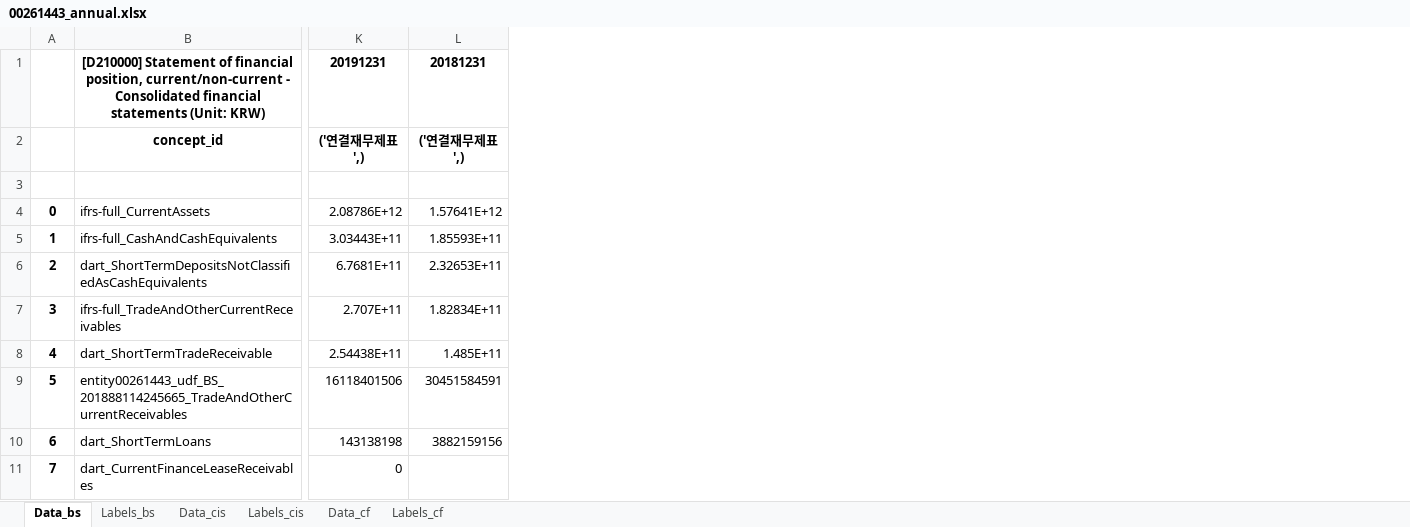
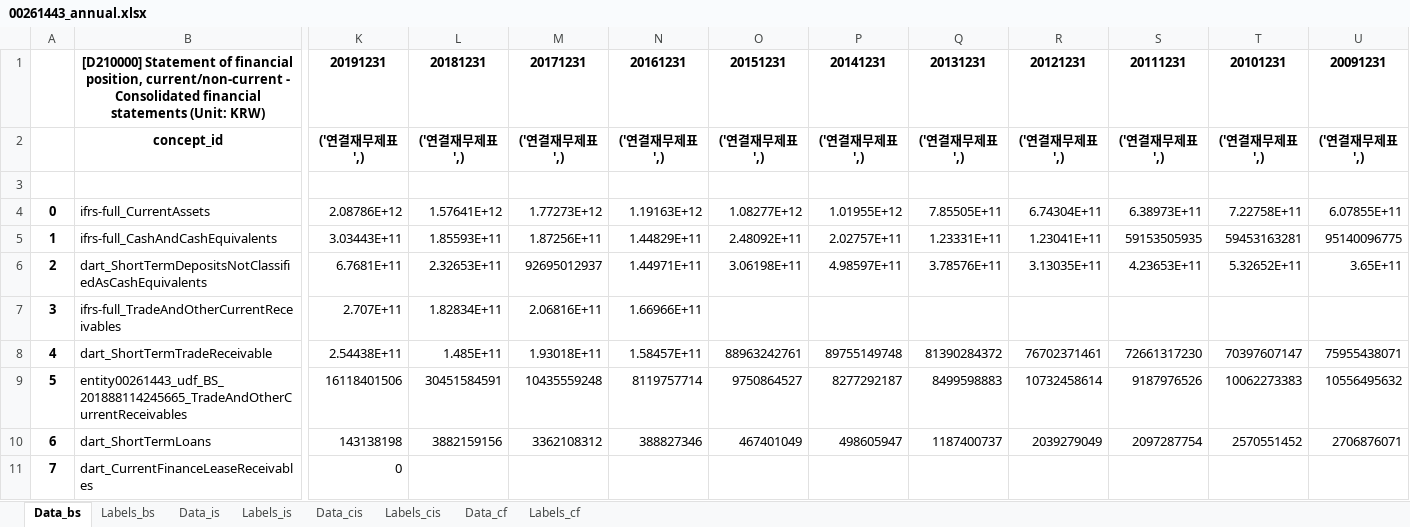
Before and after one commit to korilla2/TIL, an Excel workbook: fsdata/00261443_annual.xlsx, sheet Data_bs, drawn as a sheet; only a part is shown, gaps mark what is left out; values as stored, in another font and other column widths than the file's, no borders; the diff names each change by its address in the sheet, - before the commit and + after, or states it on an @@ line.

```diff
--- a/fsdata/00261443_annual.xlsx (sheet Data_bs)
+++ b/fsdata/00261443_annual.xlsx (sheet Data_bs)
+sheet tab: Data_is
+sheet tab: Labels_is
+column M, rows 1-10: 20171231 | ('연결재무제표',) |  | 1.77273E+12 | 1.87256E+11 | 92695012937 | 2.06816E+11 | 1.93018E+11 | 10435559248 | 3362108312
+column N, rows 1-10: 20161231 | ('연결재무제표',) |  | 1.19163E+12 | 1.44829E+11 | 1.44971E+11 | 1.66966E+11 | 1.58457E+11 | 8119757714 | 388827346
+column O, rows 1-10: 20151231 | ('연결재무제표',) |  | 1.08277E+12 | 2.48092E+11 | 3.06198E+11 |  | 88963242761 | 9750864527 | 467401049
+column P, rows 1-10: 20141231 | ('연결재무제표',) |  | 1.01955E+12 | 2.02757E+11 | 4.98597E+11 |  | 89755149748 | 8277292187 | 498605947
+column Q, rows 1-10: 20131231 | ('연결재무제표',) |  | 7.85505E+11 | 1.23331E+11 | 3.78576E+11 |  | 81390284372 | 8499598883 | 1187400737
+column R, rows 1-10: 20121231 | ('연결재무제표',) |  | 6.74304E+11 | 1.23041E+11 | 3.13035E+11 |  | 76702371461 | 10732458614 | 2039279049
+column S, rows 1-10: 20111231 | ('연결재무제표',) |  | 6.38973E+11 | 59153505935 | 4.23653E+11 |  | 72661317230 | 9187976526 | 2097287754
+column T, rows 1-10: 20101231 | ('연결재무제표',) |  | 7.22758E+11 | 59453163281 | 5.32652E+11 |  | 70397607147 | 10062273383 | 2570551452
+column U, rows 1-10: 20091231 | ('연결재무제표',) |  | 6.07855E+11 | 95140096775 | 3.65E+11 |  | 75955438071 | 10556495632 | 2706876071
```
Also changed, not shown: sheet Labels_bs, sheet Data_cf, sheet Labels_cf, sheet Data_cis, sheet Labels_cis, 6 other files.
